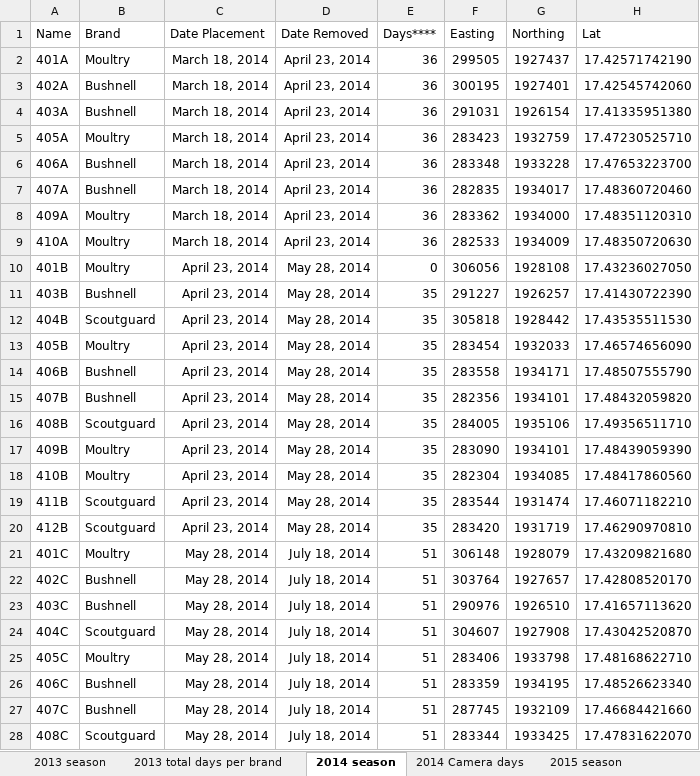
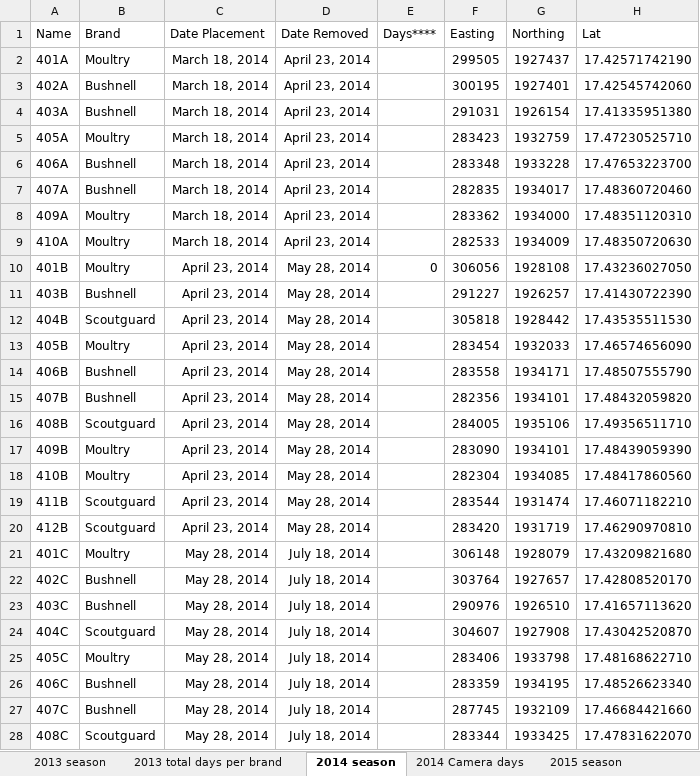
Before and after one commit to elise-227/Belize-MP-Bruno-Boos, an Excel workbook: Yalbac_Camera_Locations.xlsx, sheet 2014 season, drawn as a sheet; only a part is shown; values as stored, in another font and other column widths than the file's, no borders; the diff covers the shown part only; the diff names each change by its address in the sheet, - before the commit and + after, or states it on an @@ line.

```diff
--- a/Yalbac_Camera_Locations.xlsx (sheet 2014 season)
+++ b/Yalbac_Camera_Locations.xlsx (sheet 2014 season)
-E2:E9 (Days****): 36
+E2:E9 (Days****): (empty)
-E11:E20 (Days****): 35
+E11:E20 (Days****): (empty)
-E21:E28 (Days****): 51
+E21:E28 (Days****): (empty)
```
Also changed, not shown: 48 edited cells elsewhere in this sheet, 2014/OperationsDays2014_work.xlsx, 2017/Cameras_2017_work.xlsx, 10 other files.
